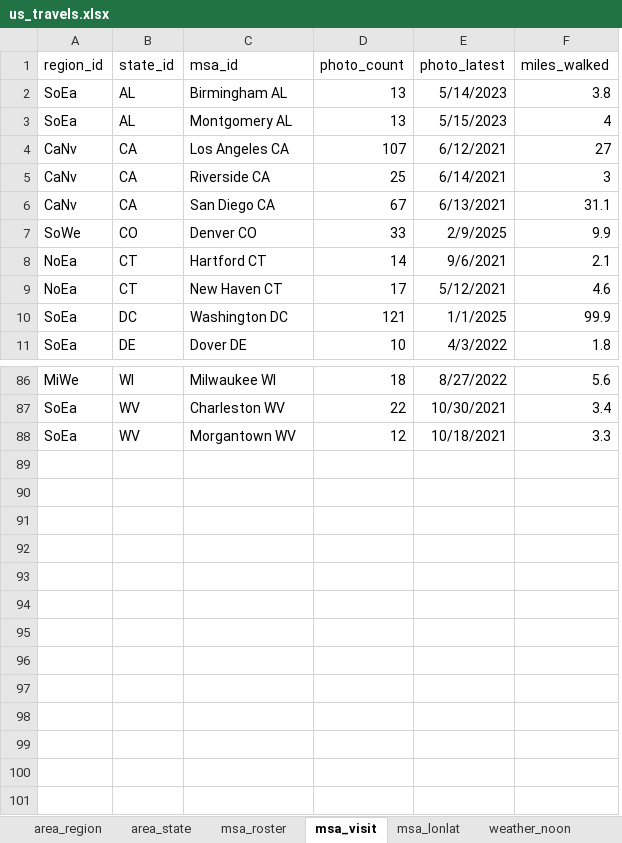
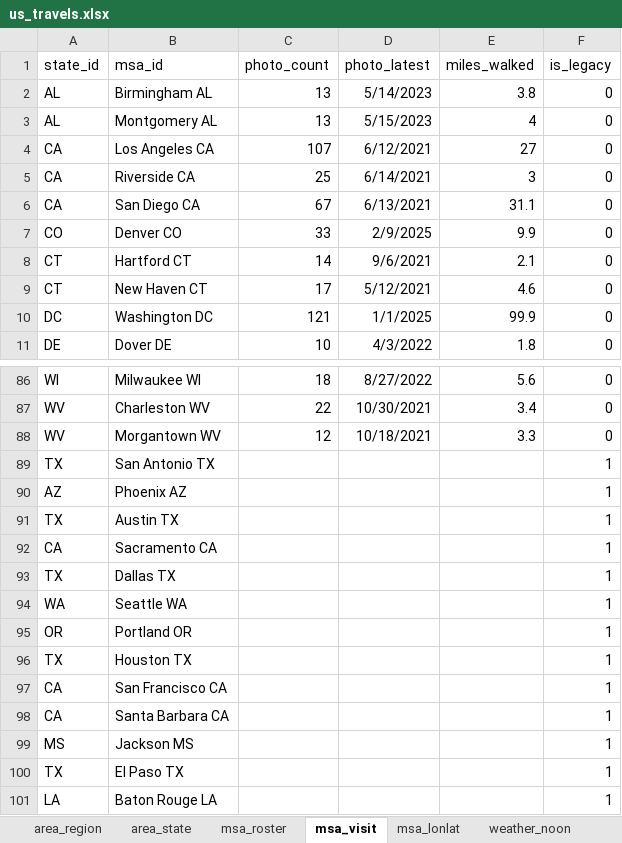
Before and after one commit to sjoshuam/us_travels_v4, an Excel workbook: a_in/us_travels.xlsx, sheet msa_visit, drawn as a sheet; only a part is shown, gaps mark what is left out; values as stored, in another font and other column widths than the file's, no borders; conditional formats not drawn; removed rows and columns are numbered as before the commit, all else as after; the diff names each change by its address in the sheet, - before the commit and + after, or states it on an @@ line.

```diff
--- a/a_in/us_travels.xlsx (sheet msa_visit)
+++ b/a_in/us_travels.xlsx (sheet msa_visit)
-column A (region_id), rows 2-11: SoEa | SoEa | CaNv | CaNv | CaNv | SoWe | NoEa | NoEa | SoEa | SoEa; rows 86-88: MiWe | SoEa | SoEa
+column F (is_legacy), rows 2-11: all 0; rows 86-88: all 0
+row 89: TX | San Antonio TX |  |  |  | 1
+row 90: AZ | Phoenix AZ |  |  |  | 1
+row 91: TX | Austin TX |  |  |  | 1
+row 92: CA | Sacramento CA |  |  |  | 1
+row 93: TX | Dallas TX |  |  |  | 1
+row 94: WA | Seattle WA |  |  |  | 1
+row 95: OR | Portland OR |  |  |  | 1
+row 96: TX | Houston TX |  |  |  | 1
+row 97: CA | San Francisco CA |  |  |  | 1
+row 98: CA | Santa Barbara CA |  |  |  | 1
+row 99: MS | Jackson MS |  |  |  | 1
+row 100: TX | El Paso TX |  |  |  | 1
+row 101: LA | Baton Rouge LA |  |  |  | 1
```
Also changed, not shown: sheet msa_lonlat, sheet msa_roster, sheet weather_noon, sheet weather_dusk, formulas that keep their value, 1 other file.
